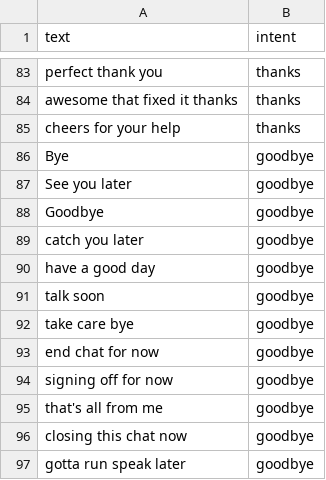
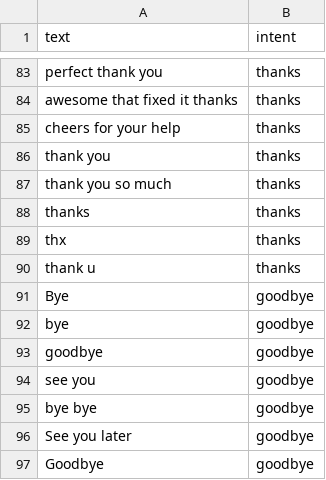
Before and after one commit to TahaGabu/ai-it-helpdesk-chatbot, a CSV file: data/intents.csv, drawn as a sheet; only a part is shown, gaps mark what is left out; the shorter side is filled out with more unchanged rows; the diff names each change by its address in the sheet, - before the commit and + after, or states it on an @@ line.

Commit message:
update dataset for better output.

```diff
--- a/data/intents.csv
+++ b/data/intents.csv
+row 86: thank you | thanks
+row 87: thank you so much | thanks
+row 88: thanks | thanks
+row 89: thx | thanks
+row 90: thank u | thanks
+row 92: bye | goodbye
+row 93: goodbye | goodbye
+row 94: see you | goodbye
+row 95: bye bye | goodbye
```
